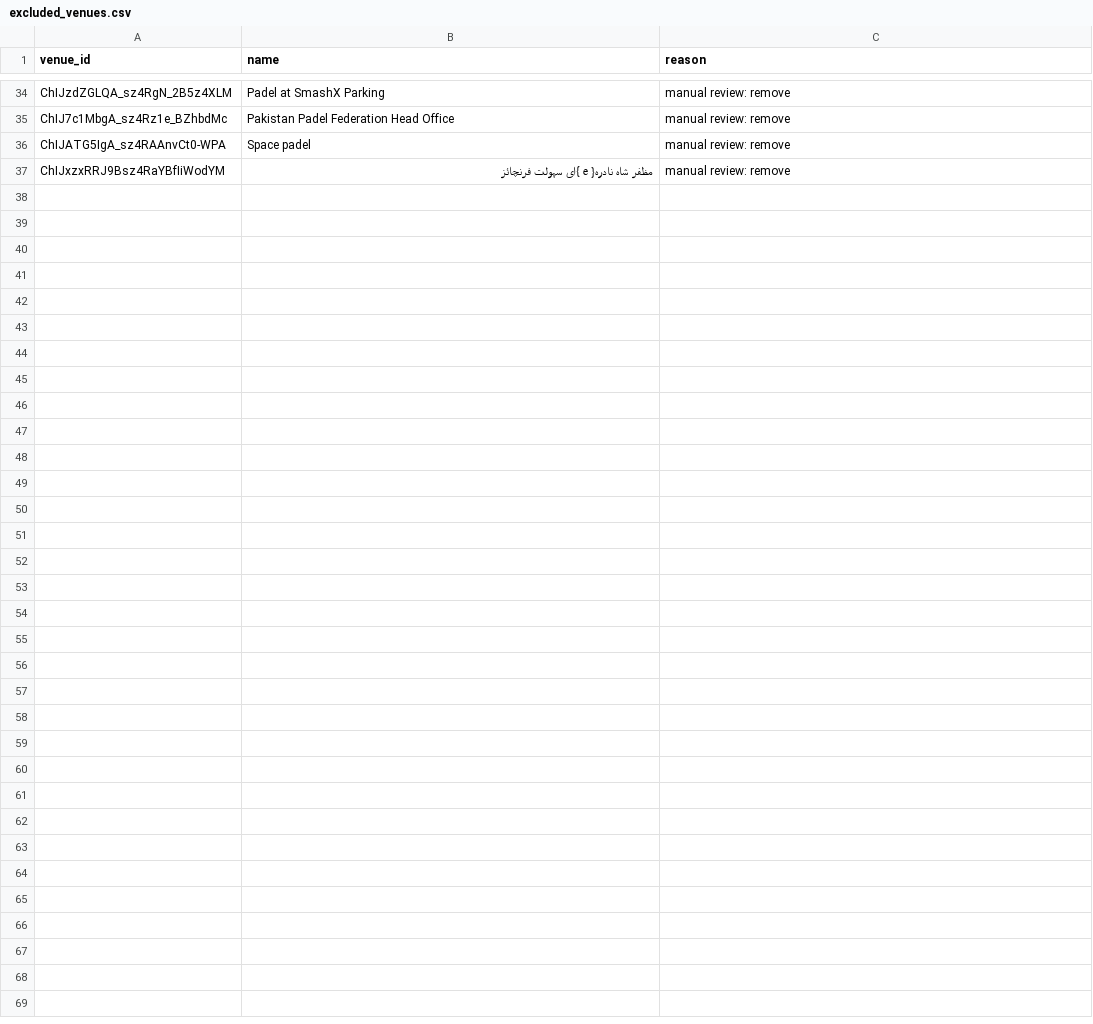
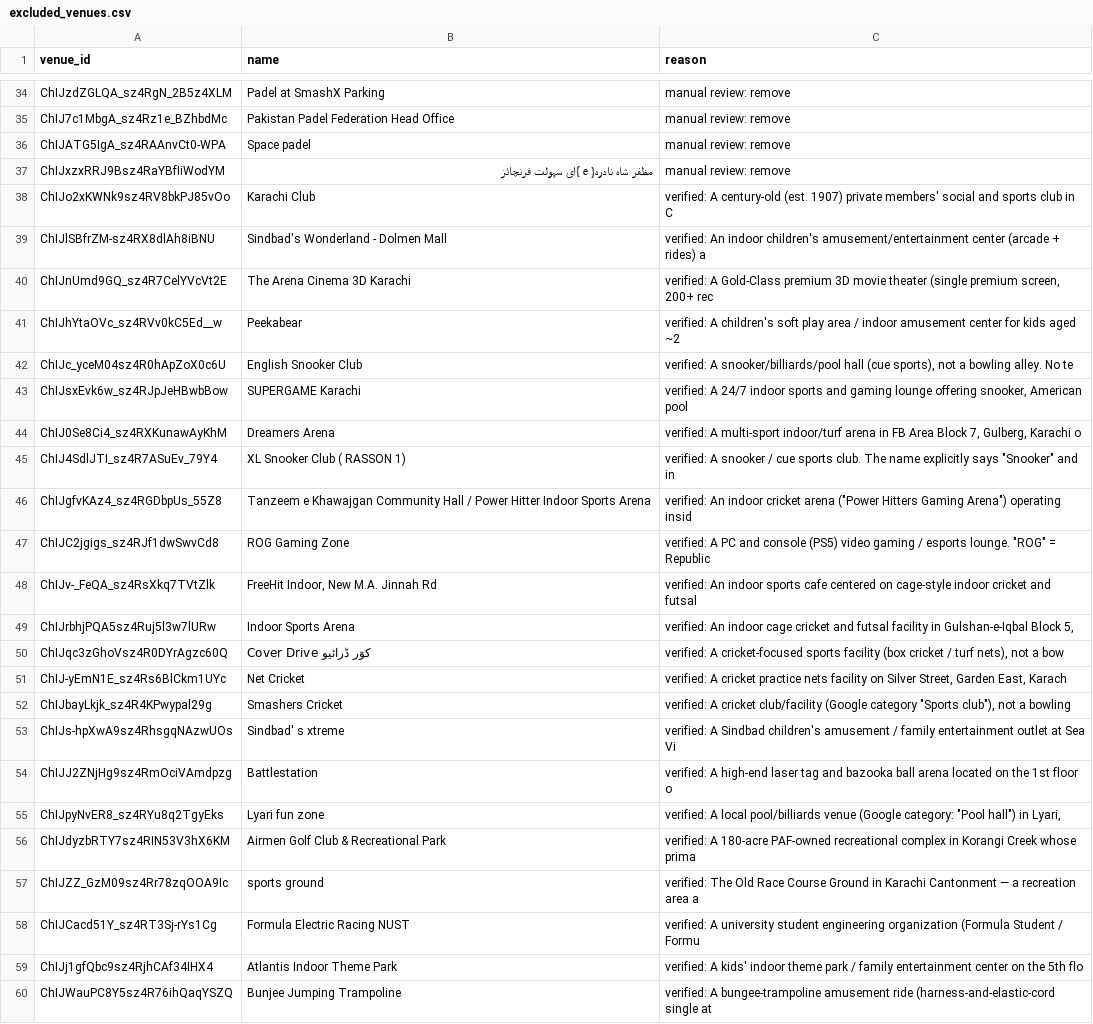
Before and after one commit to hassanraza04/niklo, a CSV file: pipeline/transform/seeds/excluded_venues.csv, drawn as a sheet; only a part is shown, gaps mark what is left out.

Commit message:
add bowling, karting, trampoline, escape rooms (verified + cleaned)

```diff
--- a/pipeline/transform/seeds/excluded_venues.csv
+++ b/pipeline/transform/seeds/excluded_venues.csv
@@ -37 +37,24 @@ ChIJATG5IgA_sz4RAAnvCt0-WPA,Space padel,manual review: remove
 ChIJxzxRRJ9Bsz4RaYBfIiWodYM,مظفر شاہ نادرہ{ e }ای سہولت فرنچائز,manual review: remove
+ChIJo2xKWNk9sz4RV8bkPJ85vOo,Karachi Club,verified: A century-old (est. 1907) private members' social and sports club in C
+ChIJlSBfrZM-sz4RX8dlAh8iBNU,Sindbad's Wonderland - Dolmen Mall,verified: An indoor children's amusement/entertainment center (arcade + rides) a
+ChIJnUmd9GQ_sz4R7CelYVcVt2E,The Arena Cinema 3D Karachi,"verified: A Gold-Class premium 3D movie theater (single premium screen, 200+ rec"
+ChIJhYtaOVc_sz4RVv0kC5Ed__w,Peekabear,verified: A children's soft play area / indoor amusement center for kids aged ~2
+ChIJc_yceM04sz4R0hApZoX0c6U,English Snooker Club,"verified: A snooker/billiards/pool hall (cue sports), not a bowling alley. No te"
+ChIJsxEvk6w_sz4RJpJeHBwbBow,SUPERGAME Karachi,"verified: A 24/7 indoor sports and gaming lounge offering snooker, American pool"
+ChIJ0Se8Ci4_sz4RXKunawAyKhM,Dreamers Arena,"verified: A multi-sport indoor/turf arena in FB Area Block 7, Gulberg, Karachi o"
+ChIJ4SdlJTI_sz4R7ASuEv_79Y4,XL Snooker Club ( RASSON 1),"verified: A snooker / cue sports club. The name explicitly says ""Snooker"" and in"
+ChIJgfvKAz4_sz4RGDbpUs_55Z8,Tanzeem e Khawajgan Community Hall / Power Hitter Indoor Sports Arena,"verified: An indoor cricket arena (""Power Hitters Gaming Arena"") operating insid"
+ChIJC2jgigs_sz4RJf1dwSwvCd8,ROG Gaming Zone,"verified: A PC and console (PS5) video gaming / esports lounge. ""ROG"" = Republic"
+ChIJv-_FeQA_sz4RsXkq7TVtZlk,"FreeHit Indoor, New M.A. Jinnah Rd",verified: An indoor sports cafe centered on cage-style indoor cricket and futsal
+ChIJrbhjPQA5sz4Ruj5l3w7lURw,Indoor Sports Arena,"verified: An indoor cage cricket and futsal facility in Gulshan-e-Iqbal Block 5,"
+ChIJqc3zGhoVsz4R0DYrAgzc60Q,Cover Drive کوٓر ڈرائیو,"verified: A cricket-focused sports facility (box cricket / turf nets), not a bow"
+ChIJ-yEmN1E_sz4Rs6BlCkm1UYc,Net Cricket,"verified: A cricket practice nets facility on Silver Street, Garden East, Karach"
+ChIJbayLkjk_sz4R4KPwypal29g,Smashers Cricket,"verified: A cricket club/facility (Google category ""Sports club""), not a bowling"
+ChIJs-hpXwA9sz4RhsgqNAzwUOs,Sindbad' s xtreme,verified: A Sindbad children's amusement / family entertainment outlet at Sea Vi
+ChIJJ2ZNjHg9sz4RmOciVAmdpzg,Battlestation,verified: A high-end laser tag and bazooka ball arena located on the 1st floor o
+ChIJpyNvER8_sz4RYu8q2TgyEks,Lyari fun zone,"verified: A local pool/billiards venue (Google category: ""Pool hall"") in Lyari, "
+ChIJdyzbRTY7sz4RIN53V3hX6KM,Airmen Golf Club & Recreational Park,verified: A 180-acre PAF-owned recreational complex in Korangi Creek whose prima
+ChIJZZ_GzM09sz4Rr78zqOOA9Ic,sports ground,verified: The Old Race Course Ground in Karachi Cantonment — a recreation area a
+ChIJCacd51Y_sz4RT3Sj-rYs1Cg,Formula Electric Racing NUST,verified: A university student engineering organization (Formula Student / Formu
+ChIJj1gfQbc9sz4RjhCAf34IHX4,Atlantis Indoor Theme Park,verified: A kids' indoor theme park / family entertainment center on the 5th flo
+ChIJWauPC8Y5sz4R76ihQaqYSZQ,Bunjee Jumping Trampoline,verified: A bungee-trampoline amusement ride (harness-and-elastic-cord single at
```
Also changed, not shown: 18 other files.
